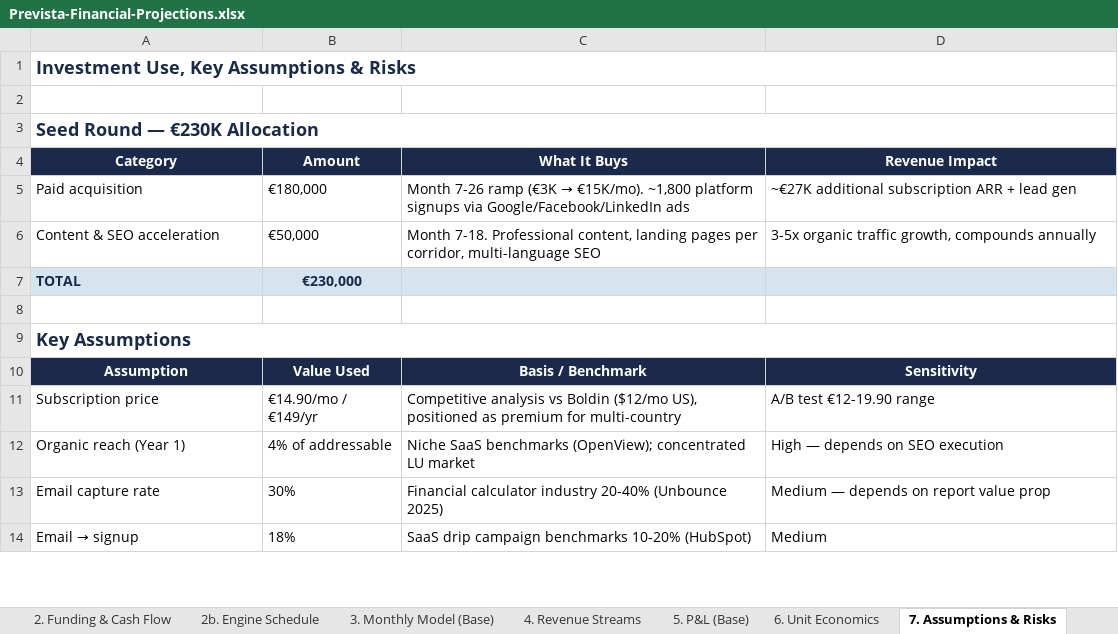
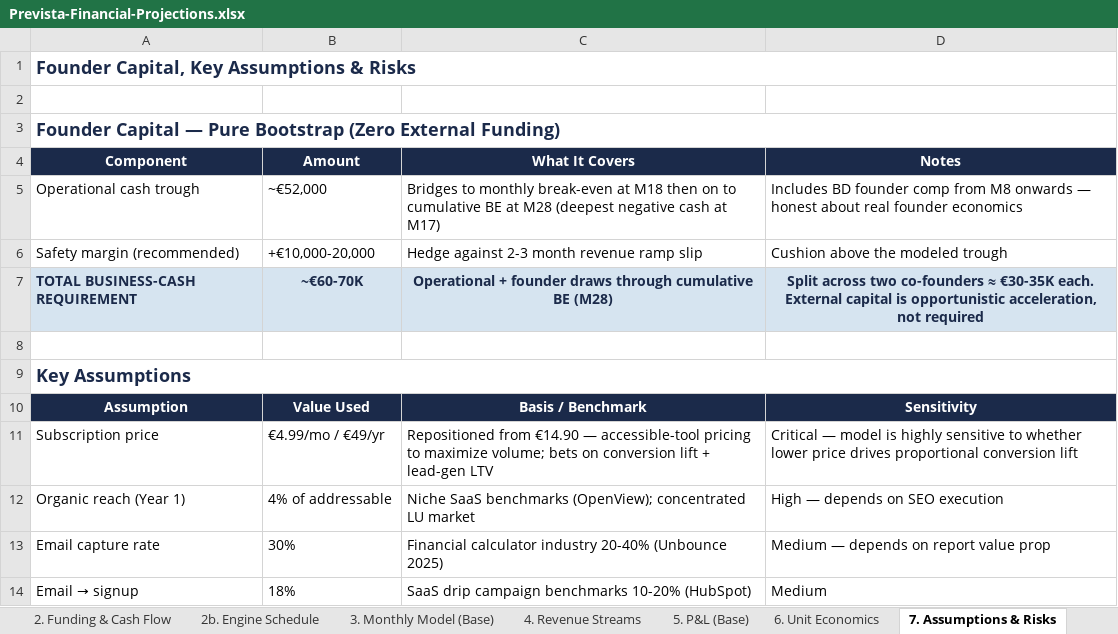
Before and after one commit to JacekPelic/PensionBridge, an Excel workbook: retir-ai/docs/Prevista-Financial-Projections.xlsx, sheet 7. Assumptions & Risks, drawn as a sheet; only a part is shown; values as stored, in another font and other column widths than the file's, no borders; removed rows and columns are numbered as before the commit, all else as after; the diff covers the shown part only; the diff names each change by its address in the sheet, - before the commit and + after, or states it on an @@ line.

```diff
--- a/retir-ai/docs/Prevista-Financial-Projections.xlsx (sheet 7. Assumptions & Risks)
+++ b/retir-ai/docs/Prevista-Financial-Projections.xlsx (sheet 7. Assumptions & Risks)
-A1: Investment Use, Key Assumptions & Risks
+A1: Founder Capital, Key Assumptions & Risks
-A3: Seed Round — €230K Allocation
+A3: Founder Capital — Pure Bootstrap (Zero External Funding)
-row 4: Category | Amount | What It Buys | Revenue Impact
-row 5: Paid acquisition | €180,000 | Month 7-26 ramp (€3K → €15K/mo). ~1,800 platform signups via Google/Facebook/LinkedIn ads | ~€27K additional subscription ARR + lead gen
-row 6: Content & SEO acceleration | €50,000 | Month 7-18. Professional content, landing pages per corridor, multi-language SEO | 3-5x organic traffic growth, compounds annually
-row 7: TOTAL | €230,000
+row 4: Component | Amount | What It Covers | Notes
+row 5: Operational cash trough | ~€52,000 | Bridges to monthly break-even at M18 then on to cumulative BE at M28 (deepest negative cash at M17) | Includes BD founder comp from M8 onwards — honest about real founder economics
+row 6: Safety margin (recommended) | +€10,000-20,000 | Hedge against 2-3 month revenue ramp slip | Cushion above the modeled trough
+row 7: TOTAL BUSINESS-CASH REQUIREMENT | ~€60-70K | Operational + founder draws through cumulative BE (M28) | Split across two co-founders ≈ €30-35K each. External capital is opportunistic acceleration, not required
-B11: €14.90/mo / €149/yr
+B11: €4.99/mo / €49/yr
-C11: Competitive analysis vs Boldin ($12/mo US), positioned as premium for multi-country
+C11: Repositioned from €14.90 — accessible-tool pricing to maximize volume; bets on conversion lift + lead-gen LTV
-D11: A/B test €12-19.90 range
+D11: Critical — model is highly sensitive to whether lower price drives proportional conversion lift
```
Also changed, not shown: 8 added rows, 5 removed rows and 15 edited cells elsewhere in this sheet, sheet 3. Monthly Model (Base), sheet 2. Funding & Cash Flow, sheet 4. Revenue Streams, sheet 5. P&L (Base), sheet 1. Executive Summary, sheet 6. Unit Economics, 57 other files.
